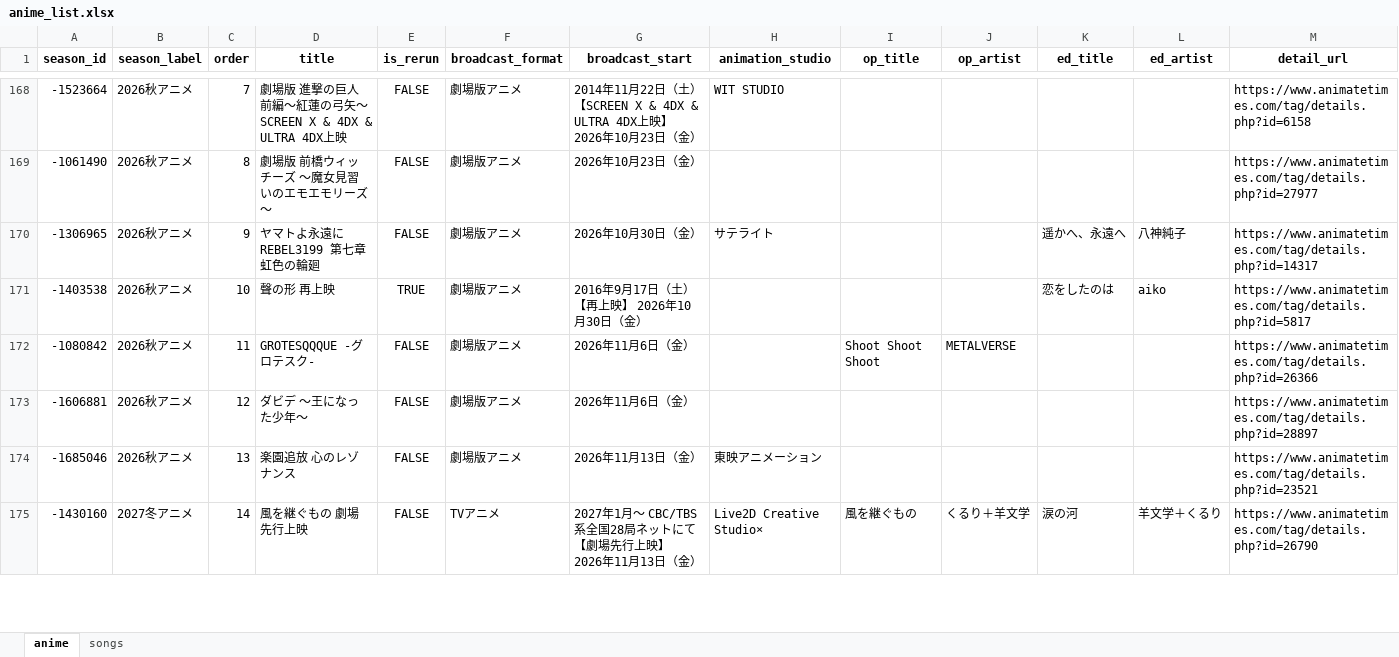
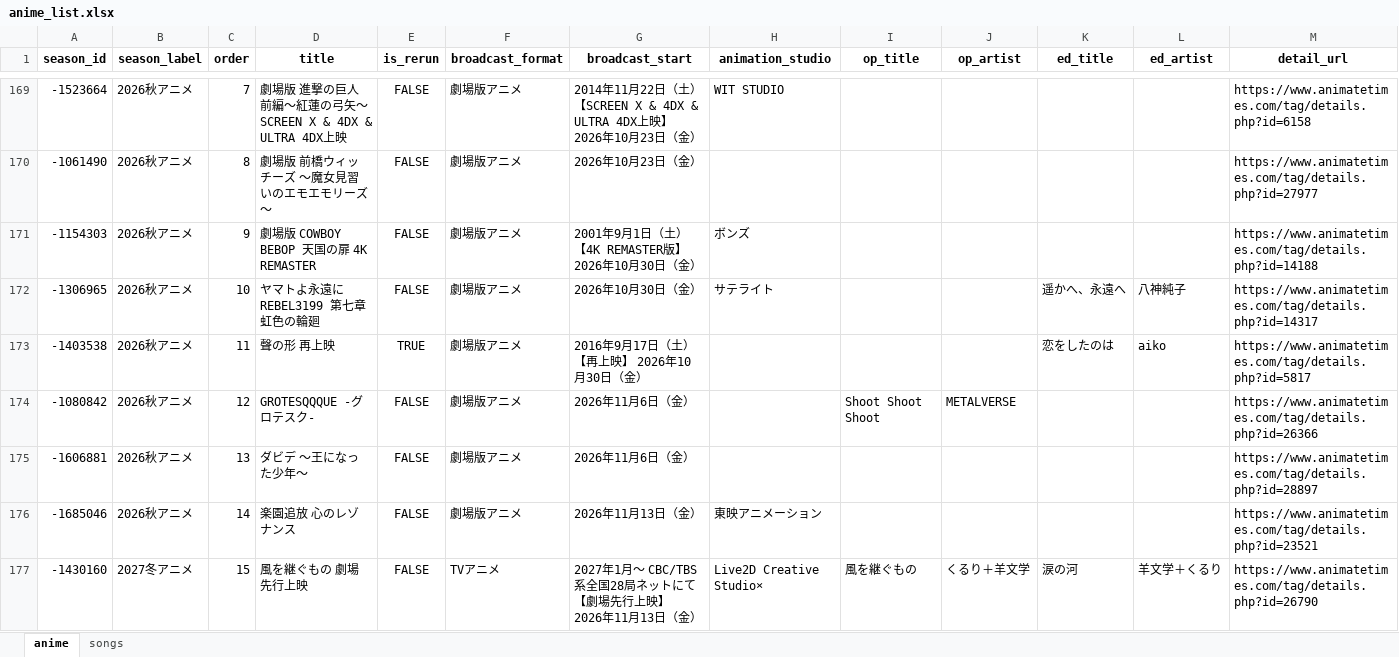
Before and after one commit to Anisong-Ranking/anime-list-updater, an Excel workbook: data/anime_list.xlsx, sheet anime, drawn as a sheet; only a part is shown, gaps mark what is left out; values as stored, in another font and other column widths than the file's, no borders; addresses are those after the commit; the diff covers the shown part only; the diff names each change by its address in the sheet, - before the commit and + after, or states it on an @@ line.

Commit message:
auto: anime list update (PC) 2026-10-14

```diff
--- a/data/anime_list.xlsx (sheet anime)
+++ b/data/anime_list.xlsx (sheet anime)
+row 171: -1154303 | 2026秋アニメ | 9 | 劇場版 COWBOY BEBOP 天国の扉 4K REMASTER | FALSE | 劇場版アニメ | 2001年9月1日（土） 【4K REMASTER版】 2026年10月30日（金） | ボンズ |  |  |  |  | https://www.animatetimes.com/tag/details.php?id=14188
-C172 (order): 9
+C172 (order): 10
-C173 (order): 10
+C173 (order): 11
-C174 (order): 11
+C174 (order): 12
-C175 (order): 12
+C175 (order): 13
-C176 (order): 13
+C176 (order): 14
-C177 (order): 14
+C177 (order): 15
```
Also changed, not shown: other rows of this sheet, sheet songs, 5 other files.
